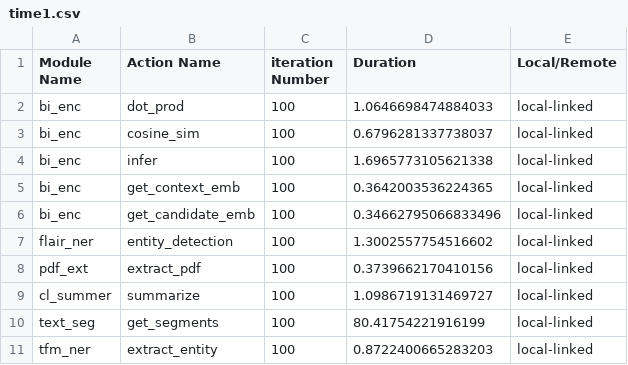
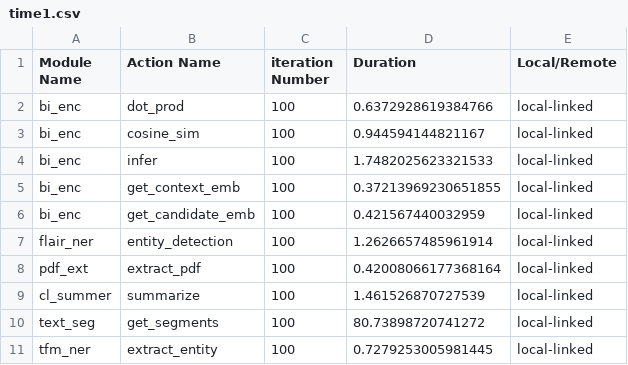
Before and after one commit to Gorgeous-Patrick/jaseci, a CSV file: support/action_iter_test/remotelinked/time1.csv, drawn as a sheet.

Commit message:
new data

```diff
--- a/support/action_iter_test/remotelinked/time1.csv
+++ b/support/action_iter_test/remotelinked/time1.csv
@@ -1,11 +1,11 @@
 Module Name,Action Name,iteration Number,Duration,Local/Remote
-bi_enc,dot_prod,100,1.0646698474884033,local-linked
-bi_enc,cosine_sim,100,0.6796281337738037,local-linked
-bi_enc,infer,100,1.6965773105621338,local-linked
-bi_enc,get_context_emb,100,0.3642003536224365,local-linked
-bi_enc,get_candidate_emb,100,0.34662795066833496,local-linked
-flair_ner,entity_detection,100,1.3002557754516602,local-linked
-pdf_ext,extract_pdf,100,0.3739662170410156,local-linked
-cl_summer,summarize,100,1.0986719131469727,local-linked
-text_seg,get_segments,100,80.41754221916199,local-linked
-tfm_ner,extract_entity,100,0.8722400665283203,local-linked
+bi_enc,dot_prod,100,0.6372928619384766,local-linked
+bi_enc,cosine_sim,100,0.944594144821167,local-linked
+bi_enc,infer,100,1.7482025623321533,local-linked
+bi_enc,get_context_emb,100,0.37213969230651855,local-linked
+bi_enc,get_candidate_emb,100,0.421567440032959,local-linked
+flair_ner,entity_detection,100,1.2626657485961914,local-linked
+pdf_ext,extract_pdf,100,0.42008066177368164,local-linked
+cl_summer,summarize,100,1.461526870727539,local-linked
+text_seg,get_segments,100,80.73898720741272,local-linked
+tfm_ner,extract_entity,100,0.7279253005981445,local-linked
```
Also changed, not shown: 1 other file.
